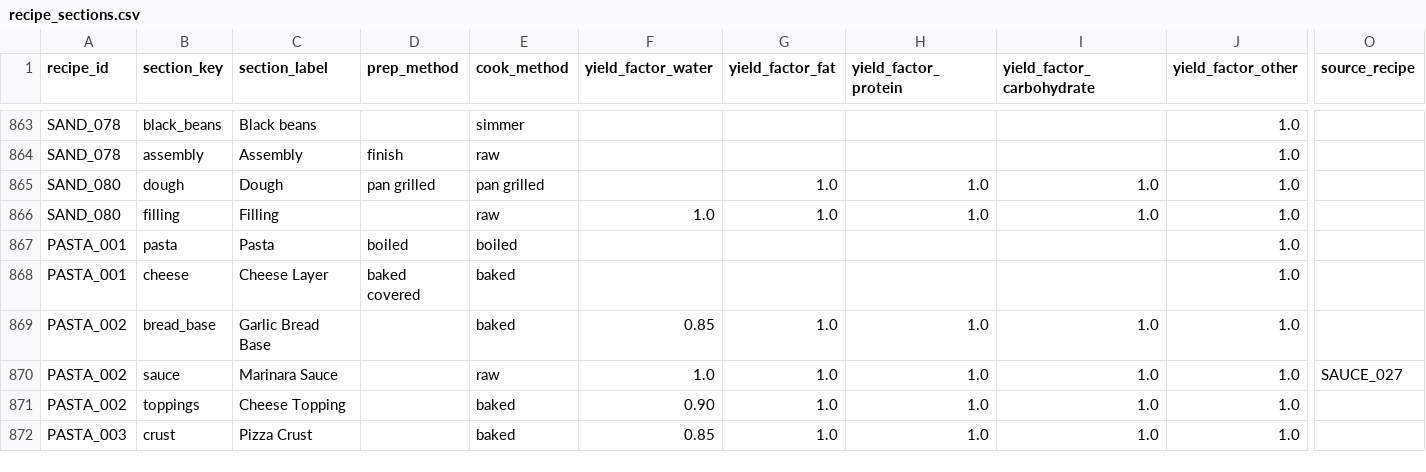
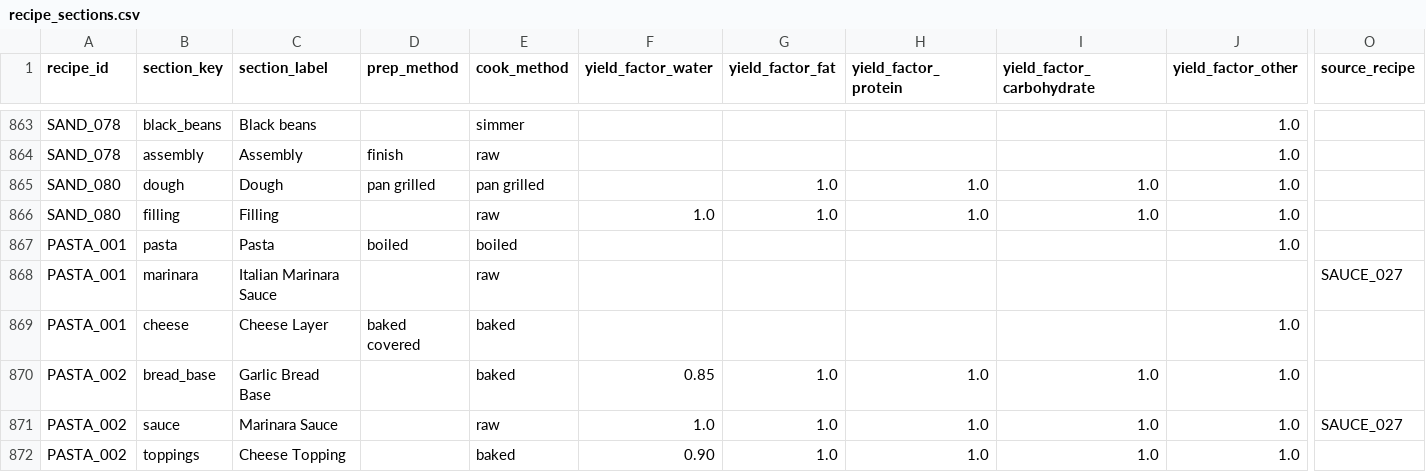
Before and after one commit to tlgeorgemailcom/daily-plate, a CSV file: recipes_v3/data/recipe_sections.csv, drawn as a sheet; only a part is shown, gaps mark what is left out; the shorter side is filled out with more unchanged rows; rows hold the shown columns only; the diff names each change by its address in the sheet, - before the commit and + after, or states it on an @@ line.

Commit message:
PASTA_001: split marinara to pure component-ref section (collapses) with cook_section=cheese

```diff
--- a/recipes_v3/data/recipe_sections.csv
+++ b/recipes_v3/data/recipe_sections.csv
+row 868: PASTA_001 | marinara | Italian Marinara Sauce |  | raw |  |  |  |  |  | SAUCE_027
```
Also changed, not shown: recipes_v3/data/recipe_ingredients.csv, 1 other file.
